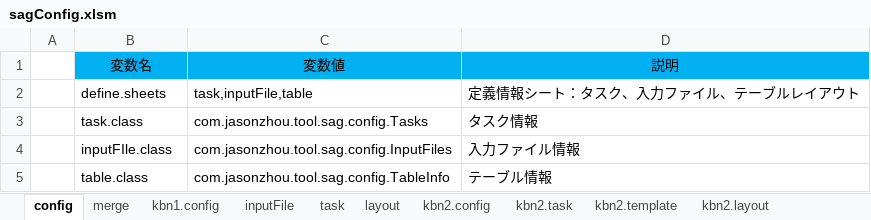
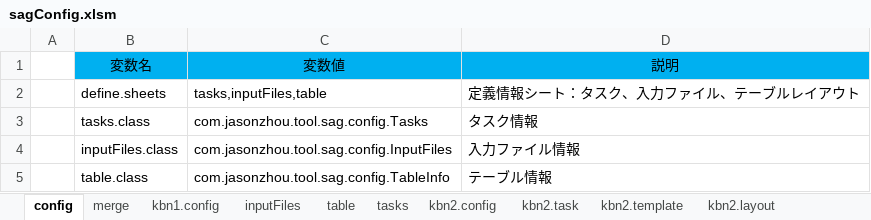
Before and after one commit to MrJasonZhou/tools, an Excel workbook: sag/src/main/resources/sagConfig.xlsm, sheet config, drawn as a sheet; values as stored, in another font and other column widths than the file's, no borders; the diff names each change by its address in the sheet, - before the commit and + after, or states it on an @@ line.

```diff
--- a/sag/src/main/resources/sagConfig.xlsm (sheet config)
+++ b/sag/src/main/resources/sagConfig.xlsm (sheet config)
-sheet tab: inputFile
+sheet tab: inputFiles
-sheet tab: task
+sheet tab: tasks
-sheet tab: layout
+sheet tab: table
@@ sheet tab order changed: config | merge | kbn1.config | inputFiles | table | tasks | kbn2.config | kbn2.task | kbn2.template | kbn2.layout @@
-C2: task,inputFile,table
+C2: tasks,inputFiles,table
-B3: task.class
+B3: tasks.class
-B4: inputFIle.class
+B4: inputFiles.class
```
Also changed, not shown: sheet tasks, 9 other files.
